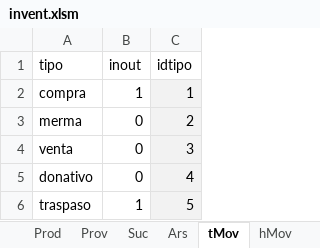
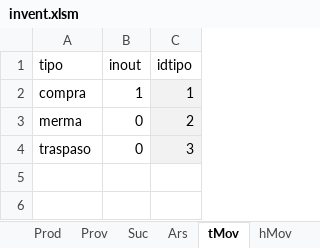
Before and after one commit to pablofts/inventory, an Excel workbook: invent.xlsm, sheet tMov, drawn as a sheet; values as stored, in another font and other column widths than the file's, no borders; table styles not drawn; removed rows and columns are numbered as before the commit, all else as after; the diff names each change by its address in the sheet, - before the commit and + after, or states it on an @@ line.

```diff
--- a/invent.xlsm (sheet tMov)
+++ b/invent.xlsm (sheet tMov)
-row 4: venta | 0 | 3
-row 5: donativo | 0 | 4
-B4 (inout): 1
+B4 (inout): 0
-C4 (idtipo): 5
+C4 (idtipo): 3
```
Also changed, not shown: sheet hMov, sheet aux lotes, sheet Prod, sheet dash Inv, sheet dash Sal, sheet Prov, 3 more sheets, other sheet tabs, hidden cells.
